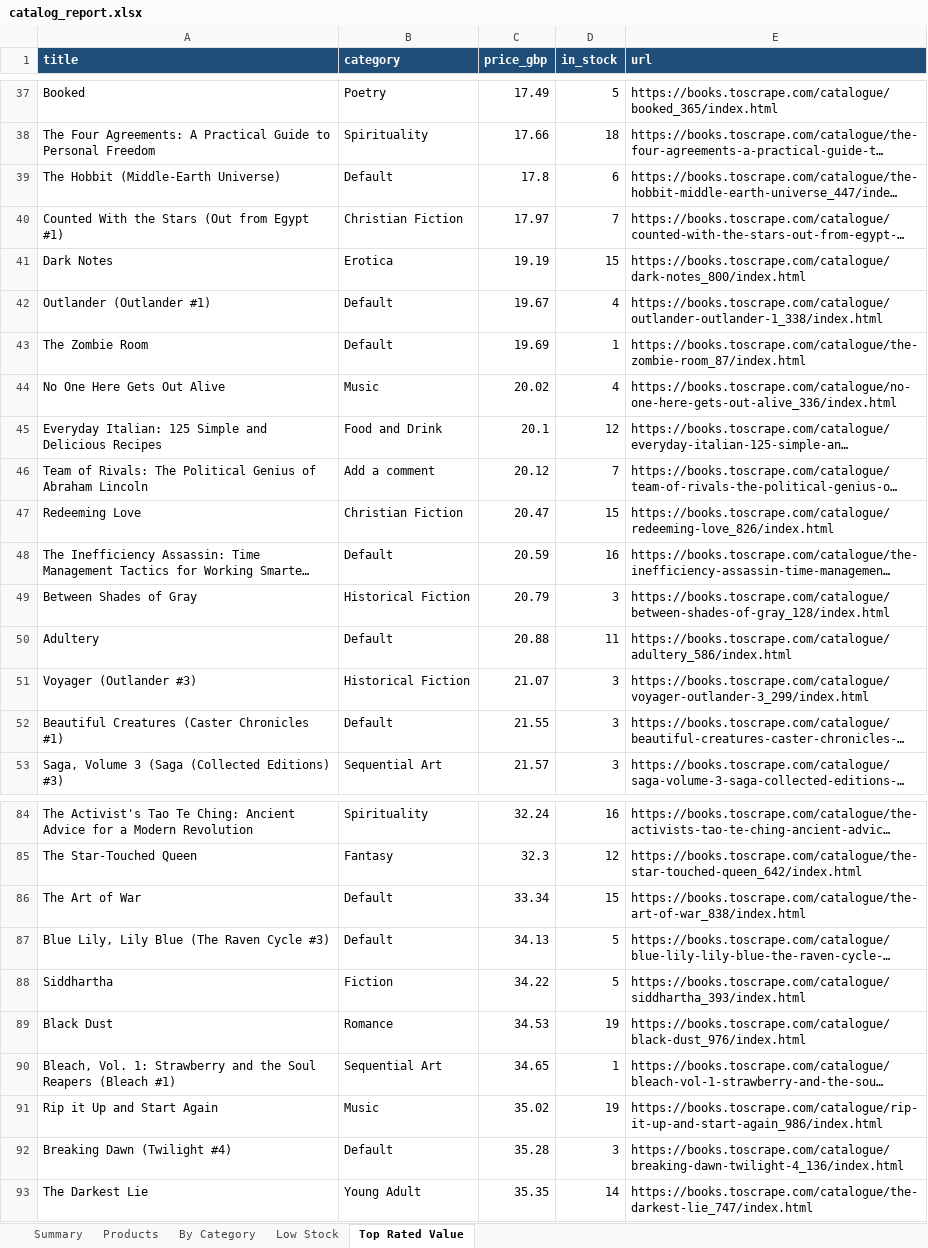
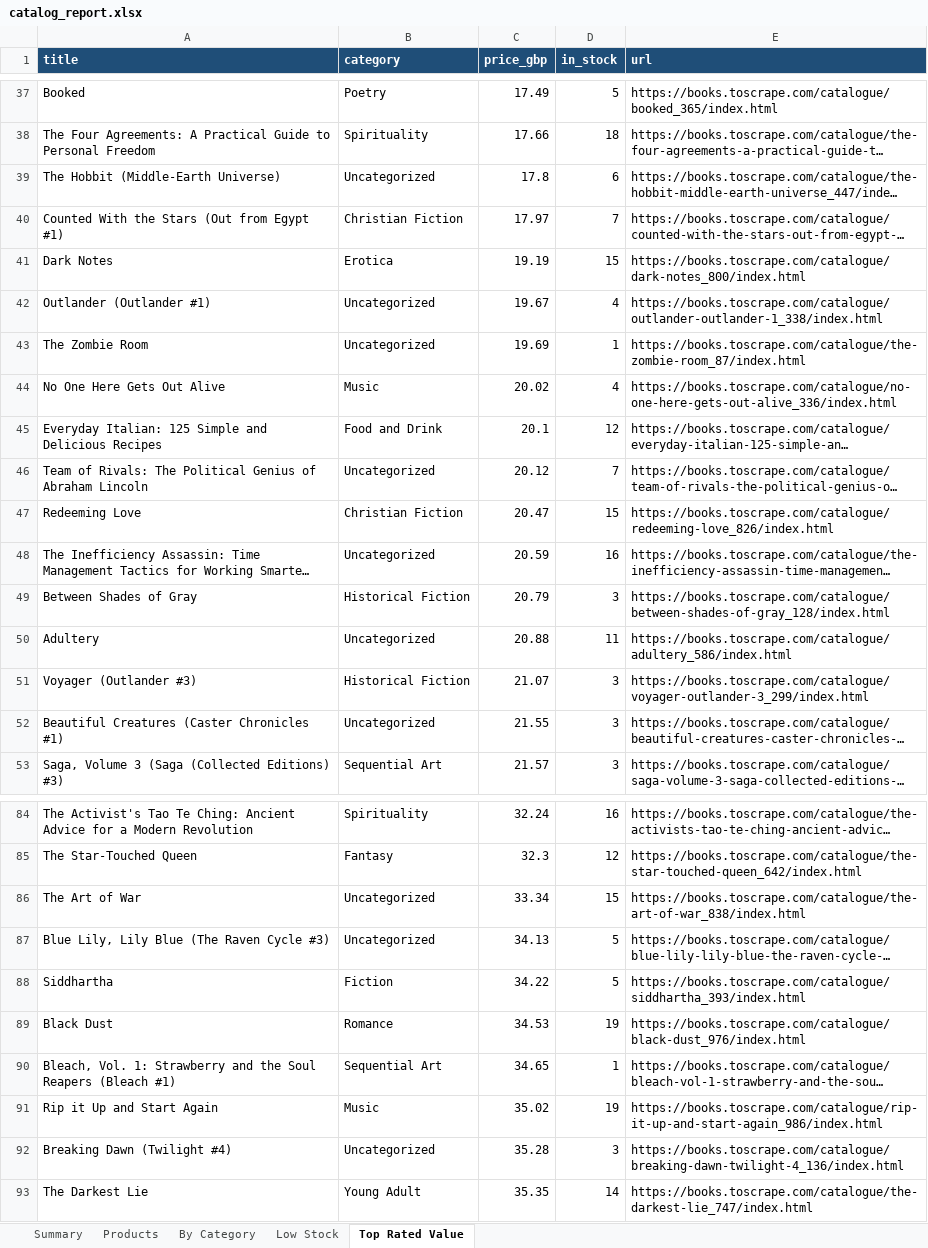
Before and after one commit to DanielDillon21/python-web-scraping-portfolio, an Excel workbook: 01-ecommerce-catalog-scrapy/output/catalog_report.xlsx, sheet Top Rated Value, drawn as a sheet; only a part is shown, gaps mark what is left out; long unchanged cells end in …; values as stored, in another font and other column widths than the file's, no borders; the diff covers the shown part only; the diff names each change by its address in the sheet, - before the commit and + after, or states it on an @@ line.

```diff
--- a/01-ecommerce-catalog-scrapy/output/catalog_report.xlsx (sheet Top Rated Value)
+++ b/01-ecommerce-catalog-scrapy/output/catalog_report.xlsx (sheet Top Rated Value)
-B39 (category): Default
+B39 (category): Uncategorized
-B42:B43 (category): Default
+B42:B43 (category): Uncategorized
-B46 (category): Add a comment
+B46 (category): Uncategorized
-B48 (category): Default
+B48 (category): Uncategorized
-B50 (category): Default
+B50 (category): Uncategorized
-B52 (category): Default
+B52 (category): Uncategorized
-B86:B87 (category): Default
+B86:B87 (category): Uncategorized
-B92 (category): Default
+B92 (category): Uncategorized
```
Also changed, not shown: 1 added row, 1 removed row, 1 moved row and 26 edited cells elsewhere in this sheet, sheet Products, sheet Low Stock, sheet By Category, sheet Summary, 02-login-infinite-scroll-playwright/output/quotes.xlsx, 03-price-monitor/output/price_report.xlsx, 6 other files.
